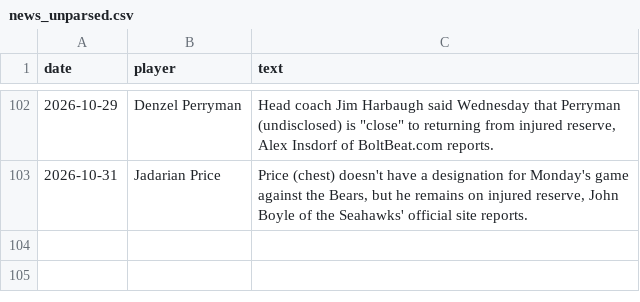
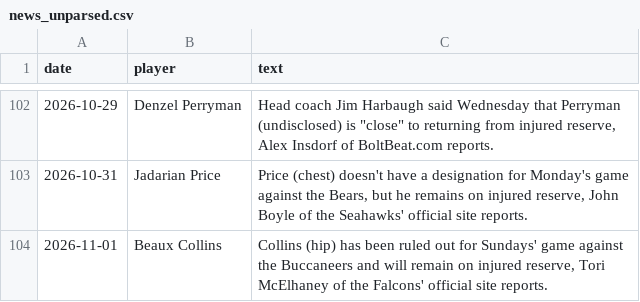
Before and after one commit to brockwilson132/startsit, a CSV file: history/news_unparsed.csv, drawn as a sheet; only a part is shown, gaps mark what is left out; the diff names each change by its address in the sheet, - before the commit and + after, or states it on an @@ line.

```diff
--- a/history/news_unparsed.csv
+++ b/history/news_unparsed.csv
+row 104: 2026-11-01 | Beaux Collins | Collins (hip) has been ruled out for Sundays' game against the Buccaneers and will remain on injured reserve, Tori McElhaney of the Falcons' official site reports.
```
Also changed, not shown: history/ecr_2026_8.csv, history/ownership.csv.
